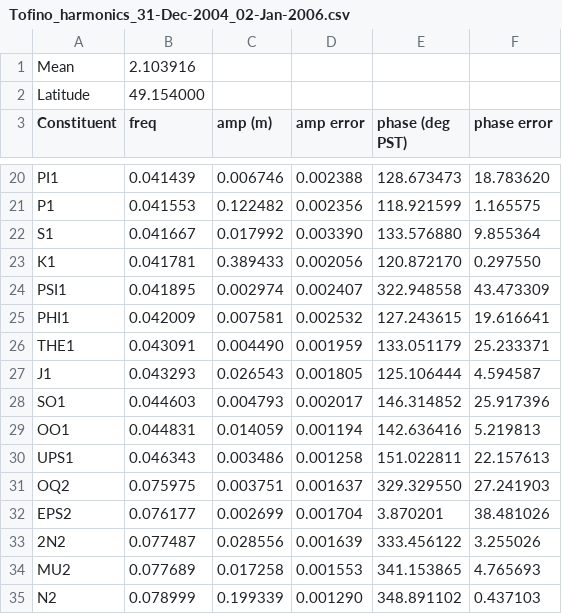
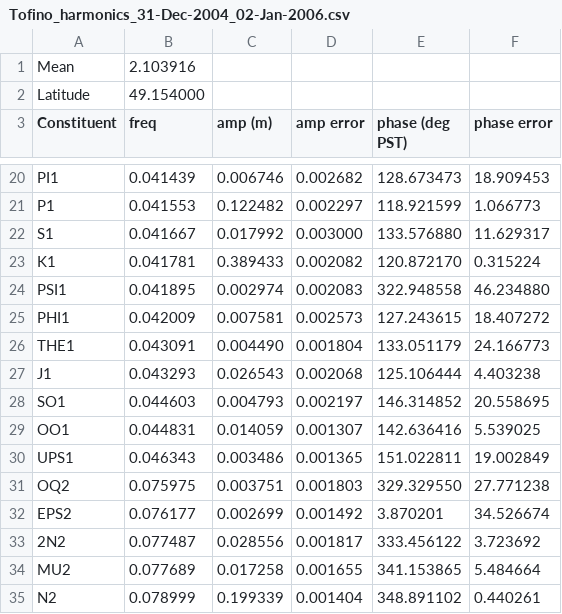
Before and after one commit to SalishSeaCast/tools, a CSV file: I_ForcingFiles/OBC/Tofino_harmonics_31-Dec-2004_02-Jan-2006.csv, drawn as a sheet; only a part is shown, gaps mark what is left out; the diff covers the shown part only; the diff names each change by its address in the sheet, - before the commit and + after, or states it on an @@ line.

```diff
--- a/I_ForcingFiles/OBC/Tofino_harmonics_31-Dec-2004_02-Jan-2006.csv
+++ b/I_ForcingFiles/OBC/Tofino_harmonics_31-Dec-2004_02-Jan-2006.csv
-D20 (amp error): 0.002388
+D20 (amp error): 0.002682
-F20 (phase error): 18.783620
+F20 (phase error): 18.909453
-D21 (amp error): 0.002356
+D21 (amp error): 0.002297
-F21 (phase error): 1.165575
+F21 (phase error): 1.066773
-D22 (amp error): 0.003390
+D22 (amp error): 0.003000
-F22 (phase error): 9.855364
+F22 (phase error): 11.629317
-D23 (amp error): 0.002056
+D23 (amp error): 0.002082
-F23 (phase error): 0.297550
+F23 (phase error): 0.315224
-D24 (amp error): 0.002407
+D24 (amp error): 0.002083
-F24 (phase error): 43.473309
+F24 (phase error): 46.234880
-D25 (amp error): 0.002532
+D25 (amp error): 0.002573
-F25 (phase error): 19.616641
+F25 (phase error): 18.407272
-D26 (amp error): 0.001959
+D26 (amp error): 0.001804
-F26 (phase error): 25.233371
+F26 (phase error): 24.166773
-D27 (amp error): 0.001805
+D27 (amp error): 0.002068
-F27 (phase error): 4.594587
+F27 (phase error): 4.403238
-D28 (amp error): 0.002017
+D28 (amp error): 0.002197
-F28 (phase error): 25.917396
+F28 (phase error): 20.558695
-D29 (amp error): 0.001194
+D29 (amp error): 0.001307
-F29 (phase error): 5.219813
+F29 (phase error): 5.539025
-D30 (amp error): 0.001258
+D30 (amp error): 0.001365
-F30 (phase error): 22.157613
+F30 (phase error): 19.002849
-D31 (amp error): 0.001637
+D31 (amp error): 0.001803
-F31 (phase error): 27.241903
+F31 (phase error): 27.771238
-D32 (amp error): 0.001704
+D32 (amp error): 0.001492
-F32 (phase error): 38.481026
+F32 (phase error): 34.526674
-D33 (amp error): 0.001639
+D33 (amp error): 0.001817
-F33 (phase error): 3.255026
+F33 (phase error): 3.723692
-D34 (amp error): 0.001553
+D34 (amp error): 0.001655
-F34 (phase error): 4.765693
+F34 (phase error): 5.484664
-D35 (amp error): 0.001290
+D35 (amp error): 0.001404
-F35 (phase error): 0.437103
+F35 (phase error): 0.440261
```
Also changed, not shown: 102 edited cells elsewhere in this file, I_ForcingFiles/OBC/Tofino_harmonics_31-Dec-2007_02-Jan-2009.csv, I_ForcingFiles/OBC/Tofino_t_tide_compare8_31-Dec-2005_02-Jan-2007.csv.
